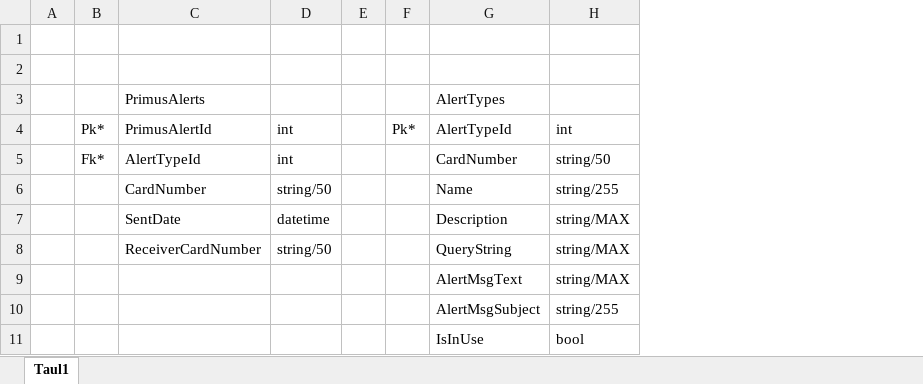
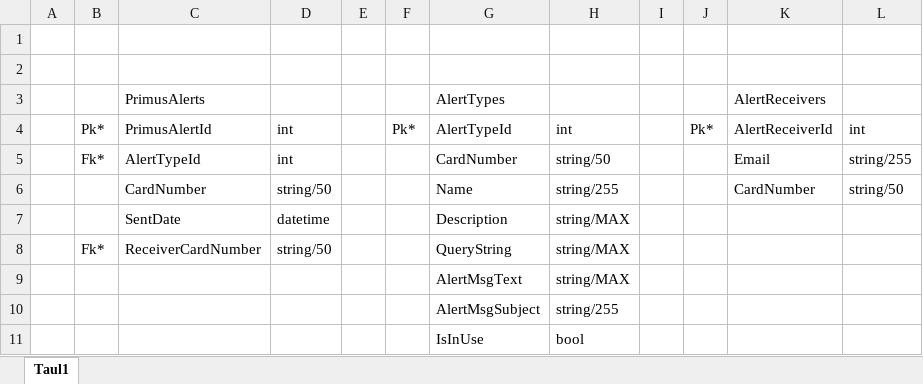
Before and after one commit to jkurkisuonio/PQ-TiedonLaatuService, an Excel workbook: er-plan.xlsx, sheet Taul1, drawn as a sheet; values as stored, in another font and other column widths than the file's, no borders; charts and pictures not drawn; the diff names each change by its address in the sheet, - before the commit and + after, or states it on an @@ line.

```diff
--- a/er-plan.xlsx (sheet Taul1)
+++ b/er-plan.xlsx (sheet Taul1)
+column I, empty
+column J, row 4: Pk*
+column K, rows 3-6: AlertReceivers | AlertReceiverId | Email | CardNumber
+column L, rows 4-6: int | string/255 | string/50
-B8: (empty)
+B8: Fk*
```
Also changed, not shown: charts or pictures, 12 other files.
